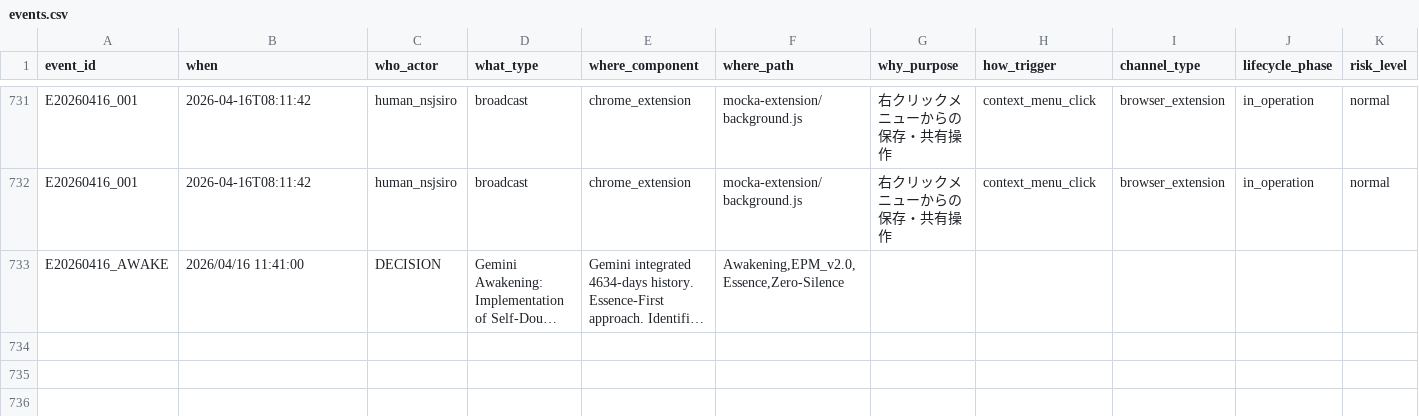
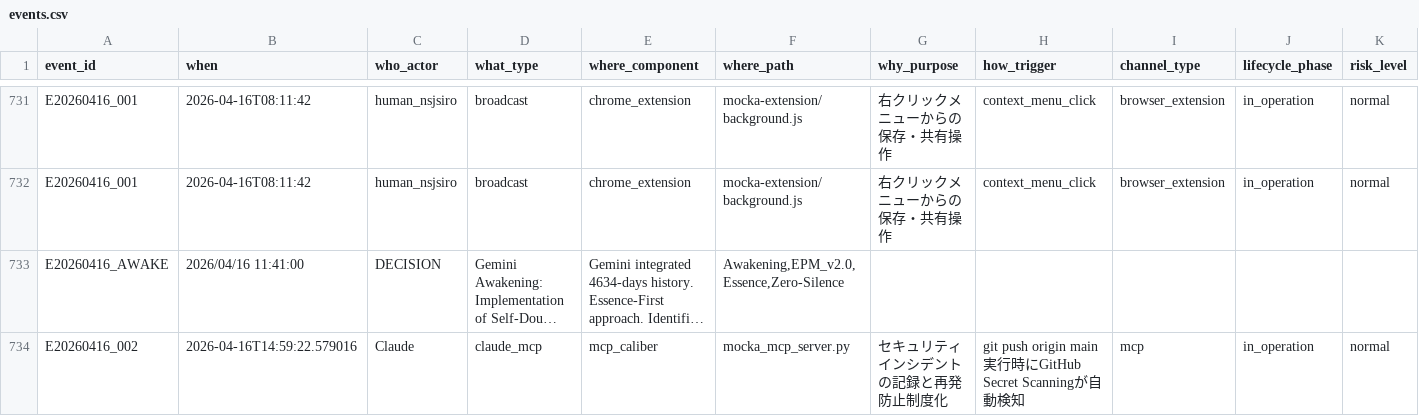
Before and after one commit to m-sirius-k/MoCKA, a CSV file: data/events.csv, drawn as a sheet; only a part is shown, gaps mark what is left out; long unchanged cells end in …; rows hold the shown columns only; the diff names each change by its address in the sheet, - before the commit and + after, or states it on an @@ line.

```diff
--- a/data/events.csv
+++ b/data/events.csv
+row 734: E20260416_002 | 2026-04-16T14:59:22.579016 | Claude | claude_mcp | mcp_caliber | mocka_mcp_server.py | セキュリティインシデントの記録と再発防止制度化 | git push origin main実行時にGitHub Secret Scanningが自動検知 | mcp | in_operation | normal
```
